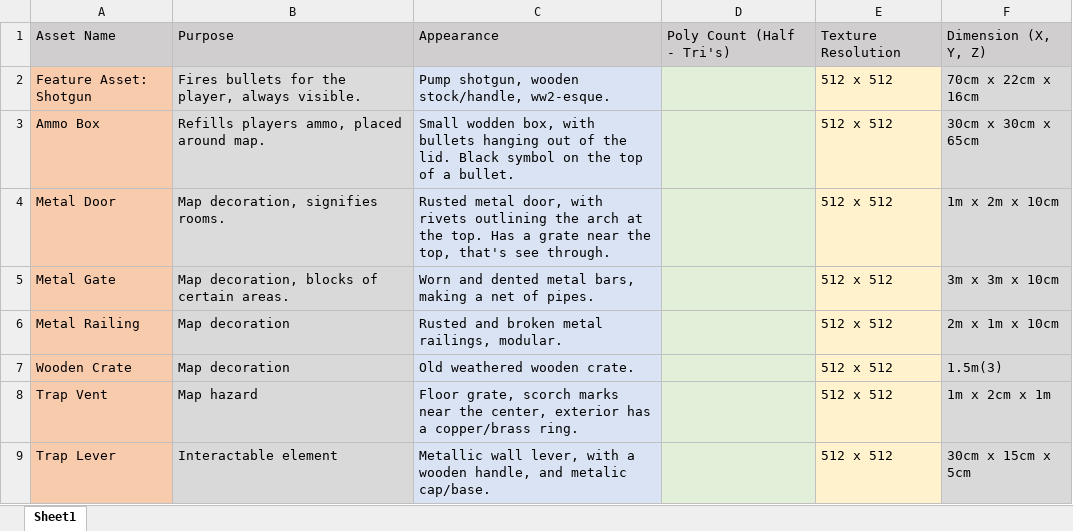
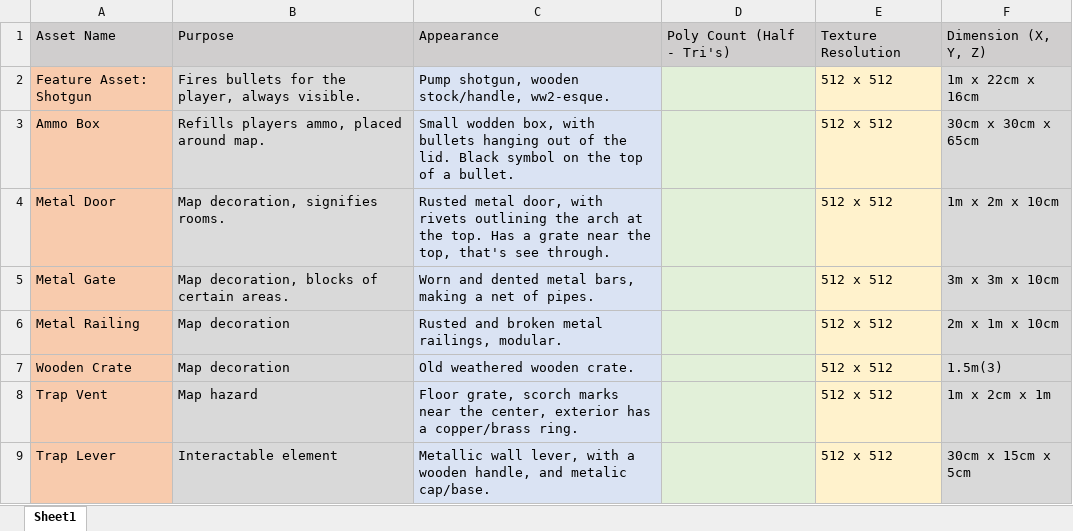
Before and after one commit to DanSohler/Zombie_Proj, an Excel workbook: Documentation_Folder/Asset-List_Daniel.S.xlsx, sheet Sheet1, drawn as a sheet; values as stored, in another font and other column widths than the file's, no borders; the diff names each change by its address in the sheet, - before the commit and + after, or states it on an @@ line.

Commit message:
Assets Implementation
Created 2nd pass of Shotgun, implmented all assets into game. Still require UV editing and texture making.

```diff
--- a/Documentation_Folder/Asset-List_Daniel.S.xlsx (sheet Sheet1)
+++ b/Documentation_Folder/Asset-List_Daniel.S.xlsx (sheet Sheet1)
-F2: 70cm x 22cm x 16cm
+F2: 1m x 22cm x 16cm
```
Also changed, not shown: 12 other files.
